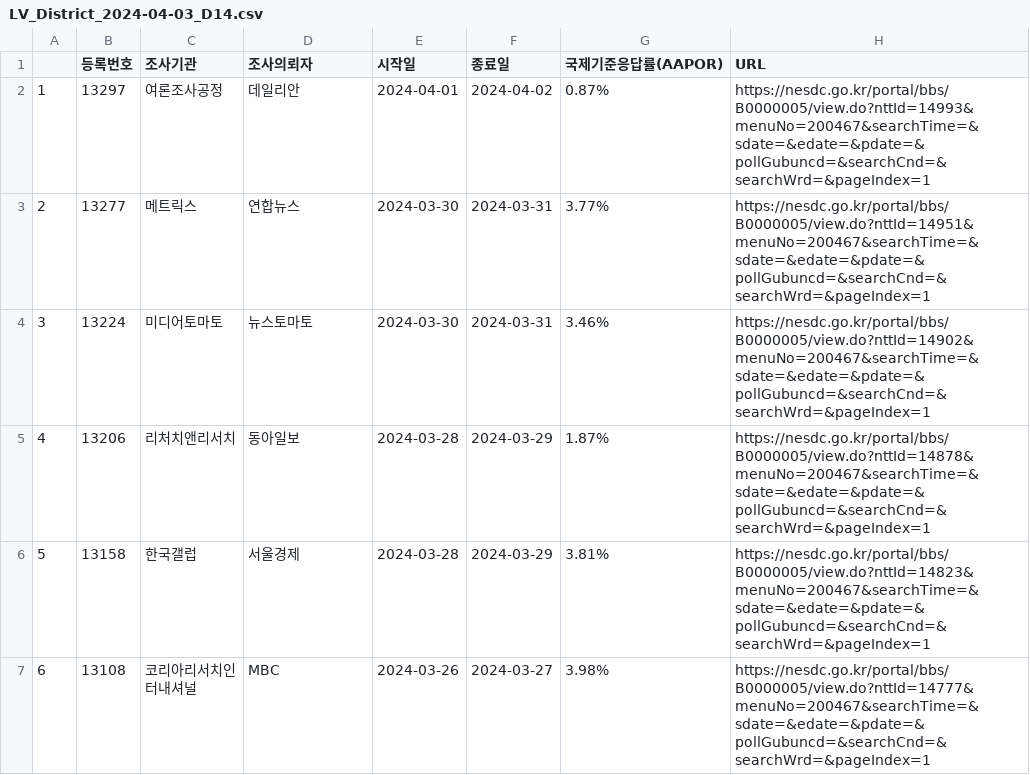
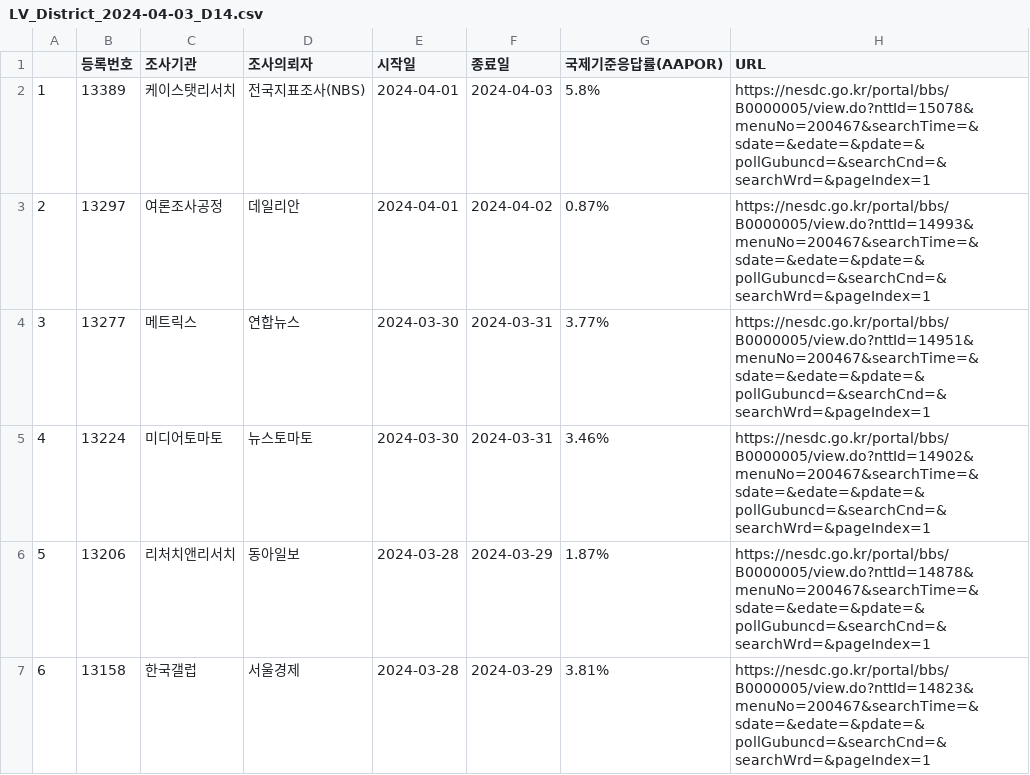
Before and after one commit to scholarsbookcase/naelection2024, a CSV file: IncludedPollsByDate/LV_District_2024-04-03_D14.csv, drawn as a sheet; only a part is shown; the shorter side is filled out with more unchanged rows; addresses are those after the commit; the diff names each change by its address in the sheet, - before the commit and + after, or states it on an @@ line.

```diff
--- a/IncludedPollsByDate/LV_District_2024-04-03_D14.csv
+++ b/IncludedPollsByDate/LV_District_2024-04-03_D14.csv
+row 2: 1 | 13389 | 케이스탯리서치 | 전국지표조사(NBS) | 2024-04-01 | 2024-04-03 | 5.8% | https://nesdc.go.kr/portal/bbs/B0000005/view.do?nttId=15078&menuNo=200467&searchTime=&sdate=&edate=&pdate=&pollGubuncd=&searchCnd=&searchWrd=&pageIndex=1
@@ column A renumbered from row 3 down @@
```
Also changed, not shown: IncludedPollsByDate/LV_PR_2024-04-03_D14.csv, IncludedPollsByDate/all_District_2024-04-03_D14.csv, 7 other files.
